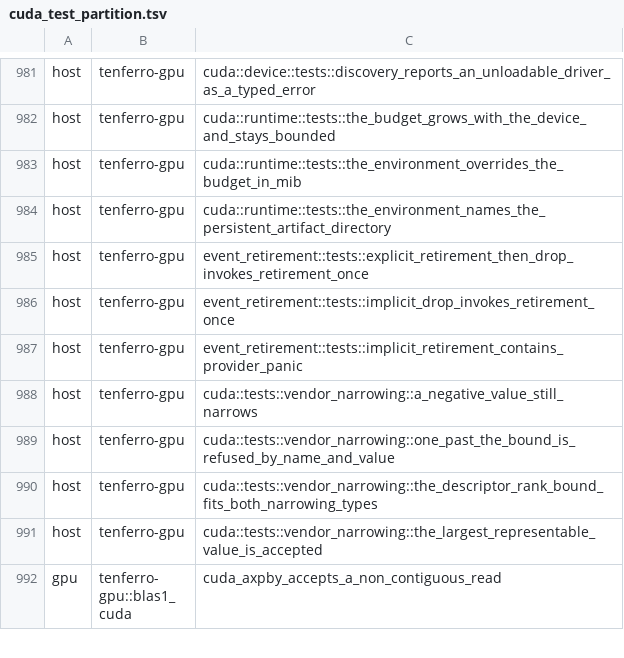
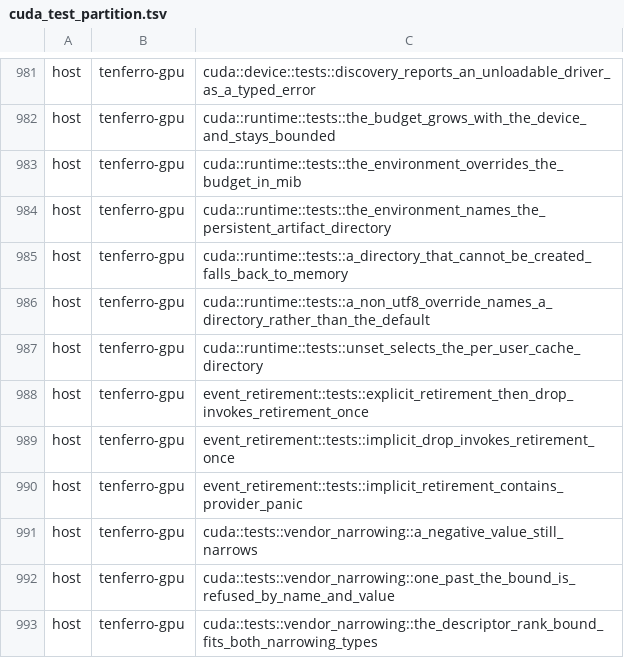
Before and after one commit to tensor4all/tenferro-rs, a TSV file: scripts/ci/cuda_test_partition.tsv, drawn as a sheet; only a part is shown, gaps mark what is left out; the shorter side is filled out with more unchanged rows; the diff names each change by its address in the sheet, - before the commit and + after, or states it on an @@ line.

Commit message:
perf(gpu): default the kernel artifact cache to a per-user directory (#2455)
`TENFERRO_CUDA_ARTIFACT_CACHE` unset kept compiled images in the runtime
object only, so every process and every reopened runtime paid NVRTC again for
every module it touched. On the A100 80GB PCIe host a `det_f64_32x32` case
cost 76.8 s cold against 0.51 s warm over the same six kernel images, and the
13-case benchmark suite went from minutes to 0.94 s once the directory was set
(measured in #2455).

Unset now selects `$XDG_CACHE_HOME/tenferro/t4a-cuda-artifacts`, else
`$HOME/.cache/tenferro/t4a-cuda-artifacts` (`%LOCALAPPDATA%` on Windows) --
the path `CONTRIBUTING.md` and `scripts/ci/local_gpu_gate.py` already named.
A relative `XDG_CACHE_HOME` is ignored, so the location does not follow the
working directory. An explicit value still wins, `none`, `off` and `memory`
still select the in-memory cache, and no per-user root or an uncreatable
directory degrades to that same behaviour with one warning instead of failing.

The directory is created owner-only when the runtime opens, which is what makes
the unwritable-home case observable and testable without a GPU. Cache-key
completeness, atomic publication and the absence of eviction are the
`t4a-cuda-runtime` artifact cache's existing contract (#2291), unchanged here.

```diff
--- a/scripts/ci/cuda_test_partition.tsv
+++ b/scripts/ci/cuda_test_partition.tsv
+row 985: host | tenferro-gpu | cuda::runtime::tests::a_directory_that_cannot_be_created_falls_back_to_memory
+row 986: host | tenferro-gpu | cuda::runtime::tests::a_non_utf8_override_names_a_directory_rather_than_the_default
+row 987: host | tenferro-gpu | cuda::runtime::tests::unset_selects_the_per_user_cache_directory
```
Also changed, not shown: 3 other files.
